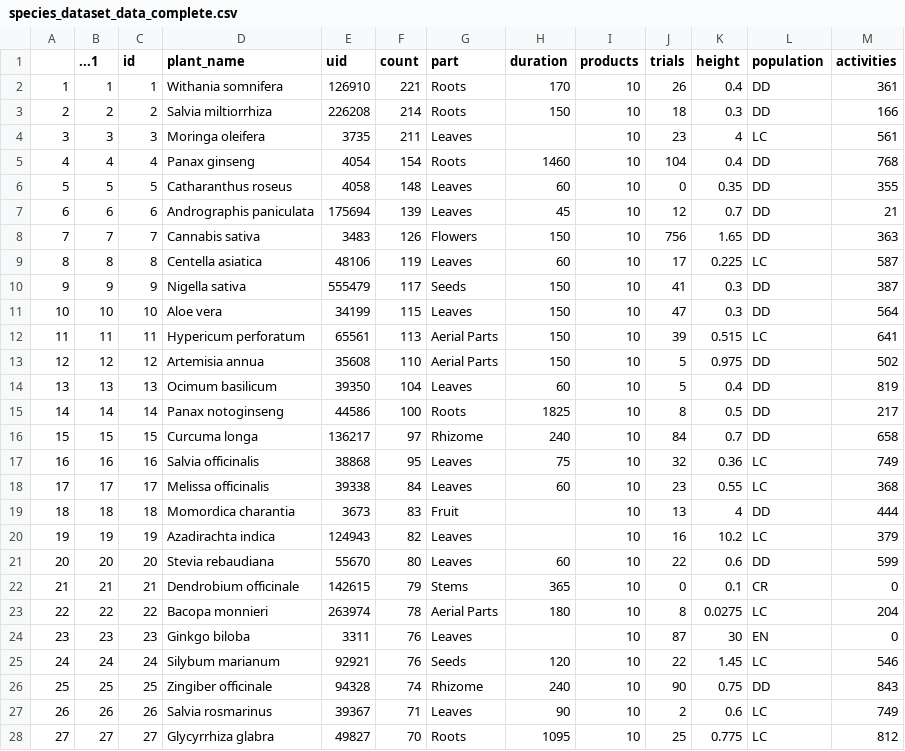
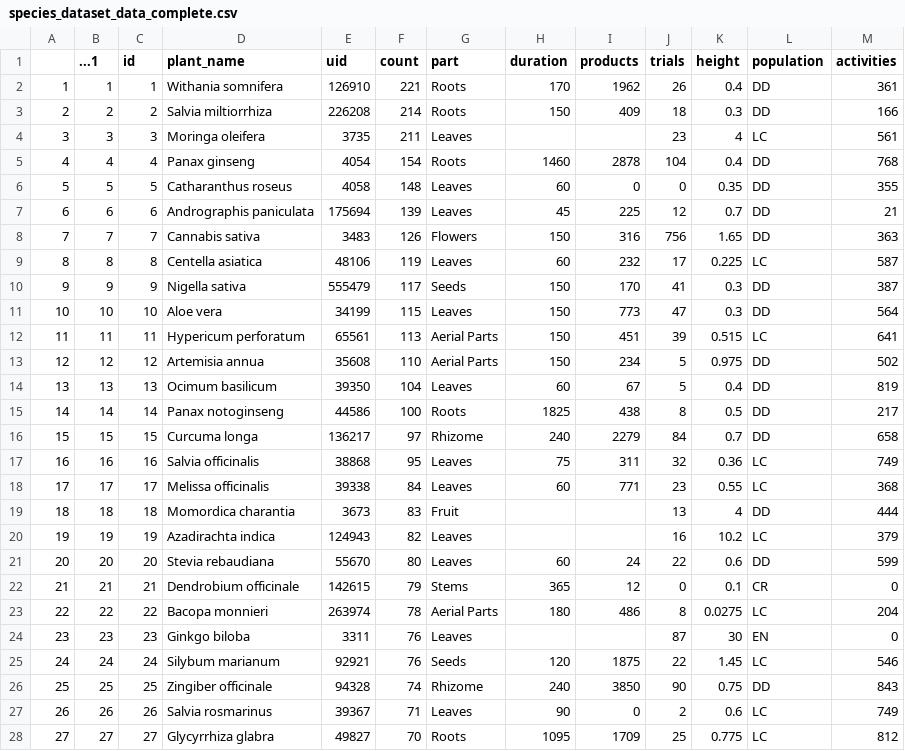
Before and after one commit to Ajwaldsouza/crop_selection_MCDA, a CSV file: 3_MCDA/species_dataset_data_complete.csv, drawn as a sheet; only a part is shown; the diff covers the shown part only.

```diff
--- a/3_MCDA/species_dataset_data_complete.csv
+++ b/3_MCDA/species_dataset_data_complete.csv
@@ -1,28 +1,28 @@
 ,...1,id,plant_name,uid,count,part,duration,products,trials,height,population,activities
-1,1,1,Withania somnifera,126910,221,Roots,170,10,26,0.4,DD,361
-2,2,2,Salvia miltiorrhiza,226208,214,Roots,150,10,18,0.3,DD,166
-3,3,3,Moringa oleifera,3735,211,Leaves,,10,23,4,LC,561
-4,4,4,Panax ginseng,4054,154,Roots,1460,10,104,0.4,DD,768
-5,5,5,Catharanthus roseus,4058,148,Leaves,60,10,0,0.35,DD,355
-6,6,6,Andrographis paniculata,175694,139,Leaves,45,10,12,0.7,DD,21
-7,7,7,Cannabis sativa,3483,126,Flowers,150,10,756,1.65,DD,363
-8,8,8,Centella asiatica,48106,119,Leaves,60,10,17,0.225,LC,587
-9,9,9,Nigella sativa,555479,117,Seeds,150,10,41,0.3,DD,387
-10,10,10,Aloe vera,34199,115,Leaves,150,10,47,0.3,DD,564
-11,11,11,Hypericum perforatum,65561,113,Aerial Parts,150,10,39,0.515,LC,641
-12,12,12,Artemisia annua,35608,110,Aerial Parts,150,10,5,0.975,DD,502
-13,13,13,Ocimum basilicum,39350,104,Leaves,60,10,5,0.4,DD,819
-14,14,14,Panax notoginseng,44586,100,Roots,1825,10,8,0.5,DD,217
-15,15,15,Curcuma longa,136217,97,Rhizome,240,10,84,0.7,DD,658
-16,16,16,Salvia officinalis,38868,95,Leaves,75,10,32,0.36,LC,749
-17,17,17,Melissa officinalis,39338,84,Leaves,60,10,23,0.55,LC,368
-18,18,18,Momordica charantia,3673,83,Fruit,,10,13,4,DD,444
-19,19,19,Azadirachta indica,124943,82,Leaves,,10,16,10.2,LC,379
-20,20,20,Stevia rebaudiana,55670,80,Leaves,60,10,22,0.6,DD,599
-21,21,21,Dendrobium officinale,142615,79,Stems,365,10,0,0.1,CR,0
-22,22,22,Bacopa monnieri,263974,78,Aerial Parts,180,10,8,0.0275,LC,204
-23,23,23,Ginkgo biloba,3311,76,Leaves,,10,87,30,EN,0
-24,24,24,Silybum marianum,92921,76,Seeds,120,10,22,1.45,LC,546
-25,25,25,Zingiber officinale,94328,74,Rhizome,240,10,90,0.75,DD,843
-26,26,26,Salvia rosmarinus,39367,71,Leaves,90,10,2,0.6,LC,749
-27,27,27,Glycyrrhiza glabra,49827,70,Roots,1095,10,25,0.775,LC,812
+1,1,1,Withania somnifera,126910,221,Roots,170,1962,26,0.4,DD,361
+2,2,2,Salvia miltiorrhiza,226208,214,Roots,150,409,18,0.3,DD,166
+3,3,3,Moringa oleifera,3735,211,Leaves,,,23,4,LC,561
+4,4,4,Panax ginseng,4054,154,Roots,1460,2878,104,0.4,DD,768
+5,5,5,Catharanthus roseus,4058,148,Leaves,60,0,0,0.35,DD,355
+6,6,6,Andrographis paniculata,175694,139,Leaves,45,225,12,0.7,DD,21
+7,7,7,Cannabis sativa,3483,126,Flowers,150,316,756,1.65,DD,363
+8,8,8,Centella asiatica,48106,119,Leaves,60,232,17,0.225,LC,587
+9,9,9,Nigella sativa,555479,117,Seeds,150,170,41,0.3,DD,387
+10,10,10,Aloe vera,34199,115,Leaves,150,773,47,0.3,DD,564
+11,11,11,Hypericum perforatum,65561,113,Aerial Parts,150,451,39,0.515,LC,641
+12,12,12,Artemisia annua,35608,110,Aerial Parts,150,234,5,0.975,DD,502
+13,13,13,Ocimum basilicum,39350,104,Leaves,60,67,5,0.4,DD,819
+14,14,14,Panax notoginseng,44586,100,Roots,1825,438,8,0.5,DD,217
+15,15,15,Curcuma longa,136217,97,Rhizome,240,2279,84,0.7,DD,658
+16,16,16,Salvia officinalis,38868,95,Leaves,75,311,32,0.36,LC,749
+17,17,17,Melissa officinalis,39338,84,Leaves,60,771,23,0.55,LC,368
+18,18,18,Momordica charantia,3673,83,Fruit,,,13,4,DD,444
+19,19,19,Azadirachta indica,124943,82,Leaves,,,16,10.2,LC,379
+20,20,20,Stevia rebaudiana,55670,80,Leaves,60,24,22,0.6,DD,599
+21,21,21,Dendrobium officinale,142615,79,Stems,365,12,0,0.1,CR,0
+22,22,22,Bacopa monnieri,263974,78,Aerial Parts,180,486,8,0.0275,LC,204
+23,23,23,Ginkgo biloba,3311,76,Leaves,,,87,30,EN,0
+24,24,24,Silybum marianum,92921,76,Seeds,120,1875,22,1.45,LC,546
+25,25,25,Zingiber officinale,94328,74,Rhizome,240,3850,90,0.75,DD,843
+26,26,26,Salvia rosmarinus,39367,71,Leaves,90,0,2,0.6,LC,749
+27,27,27,Glycyrrhiza glabra,49827,70,Roots,1095,1709,25,0.775,LC,812
```
Also changed, not shown: 72 edited cells elsewhere in this file, 3_MCDA/raw_survey_data.csv, 3_MCDA/species_scores.csv, 5 other files.
